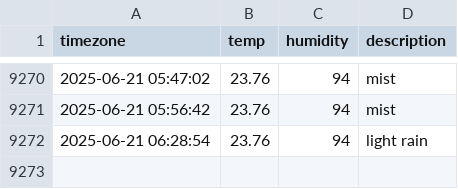
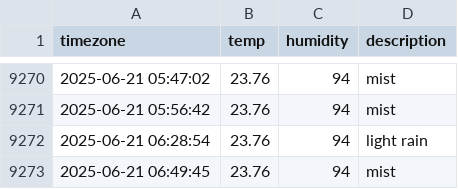
Before and after one commit to jchan-12/seoul_weather, a CSV file: seoul_weather.csv, drawn as a sheet; only a part is shown, gaps mark what is left out; the diff names each change by its address in the sheet, - before the commit and + after, or states it on an @@ line.

```diff
--- a/seoul_weather.csv
+++ b/seoul_weather.csv
+row 9273: 2025-06-21 06:49:45 | 23.76 | 94 | mist
```
